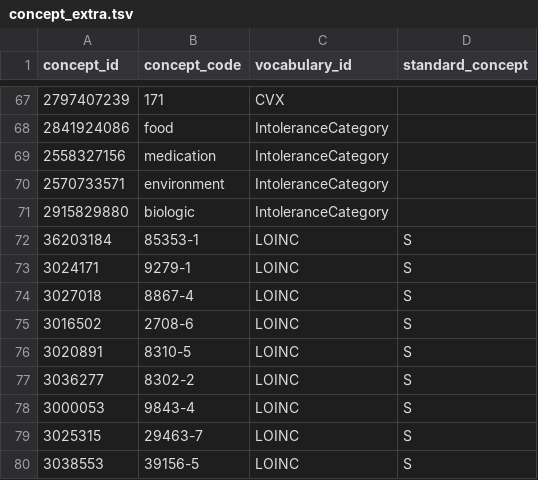
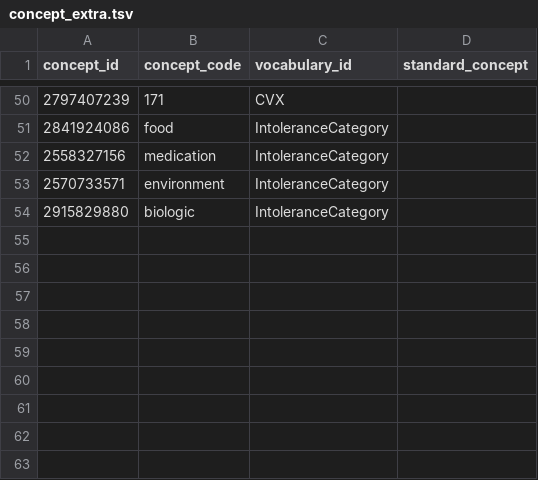
Before and after one commit to croeder-fhir-to-omop/matchbox_scripts, a TSV file: concept_extra.tsv, drawn as a sheet; only a part is shown, gaps mark what is left out; the diff covers the shown part only; the diff names each change by its address in the sheet, - before the commit and + after, or states it on an @@ line.

```diff
--- a/concept_extra.tsv
+++ b/concept_extra.tsv
-row 72: 36203184 | 85353-1 | LOINC | S
-row 73: 3024171 | 9279-1 | LOINC | S
-row 74: 3027018 | 8867-4 | LOINC | S
-row 75: 3016502 | 2708-6 | LOINC | S
-row 76: 3020891 | 8310-5 | LOINC | S
-row 77: 3036277 | 8302-2 | LOINC | S
-row 78: 3000053 | 9843-4 | LOINC | S
-row 79: 3025315 | 29463-7 | LOINC | S
-row 80: 3038553 | 39156-5 | LOINC | S
```
Also changed, not shown: 17 removed rows elsewhere in this file.
